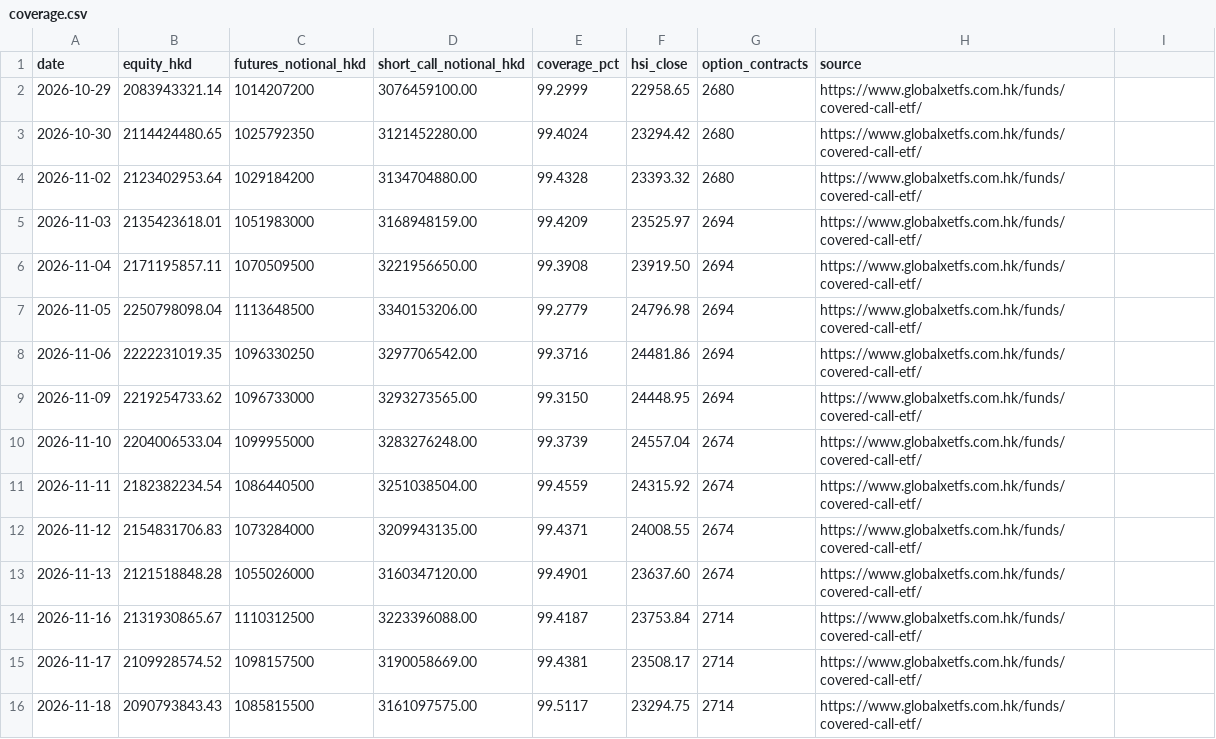
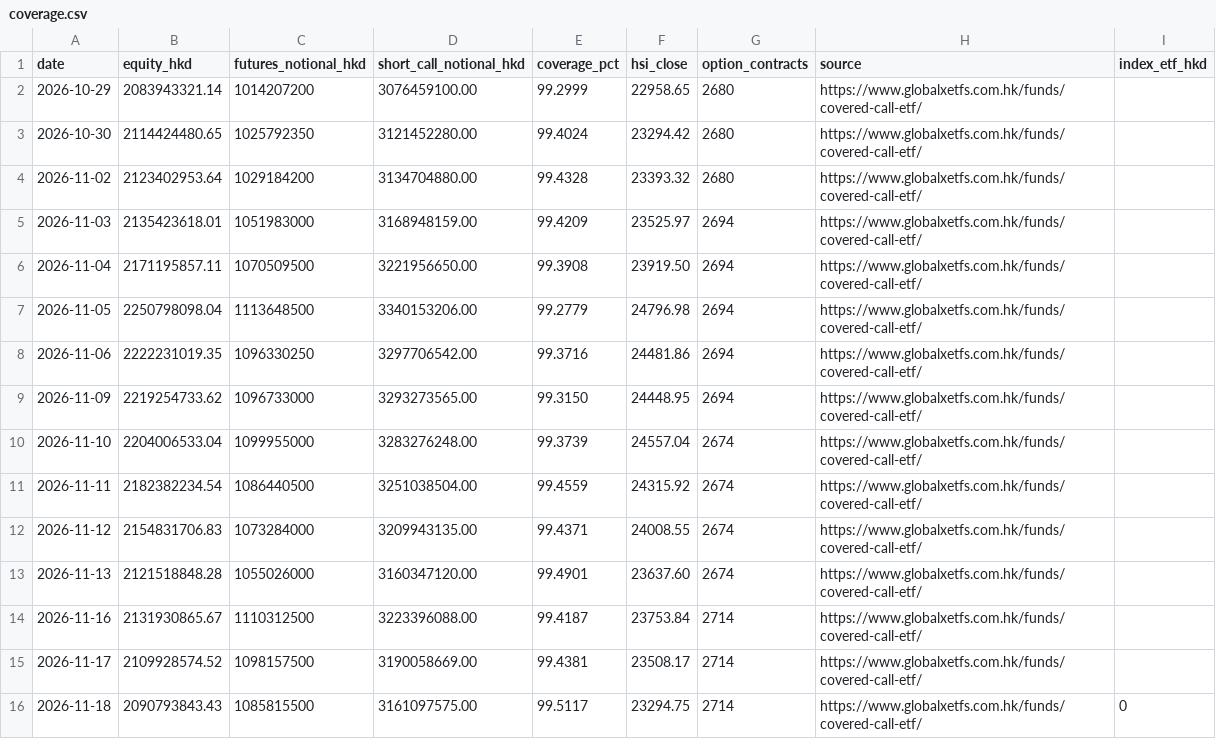
Before and after one commit to oldrabbitcn88/3419-covered-call-monitor, a CSV file: data/coverage.csv, drawn as a sheet; the diff names each change by its address in the sheet, - before the commit and + after, or states it on an @@ line.

```diff
--- a/data/coverage.csv
+++ b/data/coverage.csv
-I1: (empty)
+I1: index_etf_hkd
-I16 (index_etf_hkd): (empty)
+I16 (index_etf_hkd): 0
```
Also changed, not shown: 2 other files.
